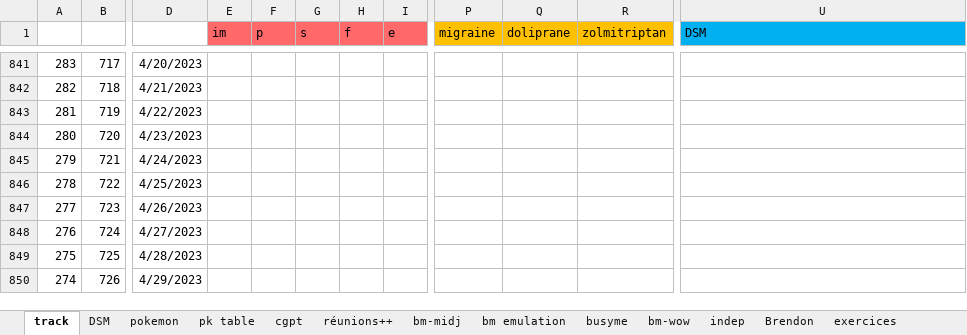
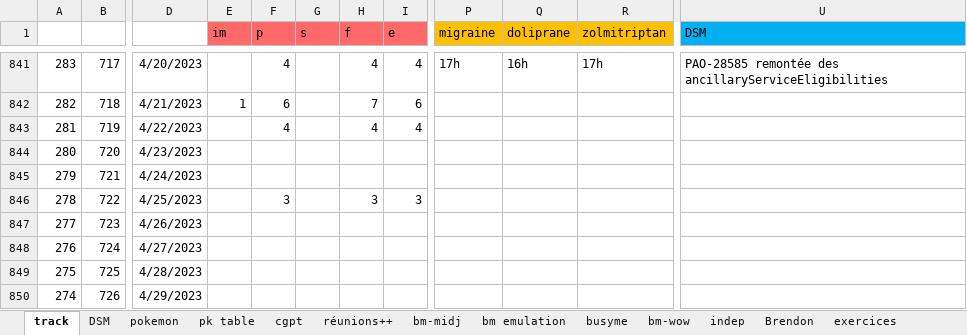
Before and after one commit to lenopgm/notes, an Excel workbook: track.xlsx, sheet track, drawn as a sheet; only a part is shown, gaps mark what is left out; values as stored, in another font and other column widths than the file's, no borders; the diff covers the shown part only; the diff names each change by its address in the sheet, - before the commit and + after, or states it on an @@ line.

```diff
--- a/track.xlsx (sheet track)
+++ b/track.xlsx (sheet track)
-F841 (p): (empty)
+F841 (p): 4
-H841 (f): (empty)
+H841 (f): 4
-I841 (e): (empty)
+I841 (e): 4
-P841 (migraine): (empty)
+P841 (migraine): 17h
-Q841 (doliprane): (empty)
+Q841 (doliprane): 16h
-R841 (zolmitriptan): (empty)
+R841 (zolmitriptan): 17h
-U841 (DSM): (empty)
+U841 (DSM): PAO-28585 remontée des ancillaryServiceEligibilities
-E842 (im): (empty)
+E842 (im): 1
-F842 (p): (empty)
+F842 (p): 6
-H842 (f): (empty)
+H842 (f): 7
-I842 (e): (empty)
+I842 (e): 6
-F843 (p): (empty)
+F843 (p): 4
-H843 (f): (empty)
+H843 (f): 4
-I843 (e): (empty)
+I843 (e): 4
-F846 (p): (empty)
+F846 (p): 3
-H846 (f): (empty)
+H846 (f): 3
-I846 (e): (empty)
+I846 (e): 3
```
Also changed, not shown: 34 edited cells elsewhere in this sheet, sheet DSM, sheet pk table.
